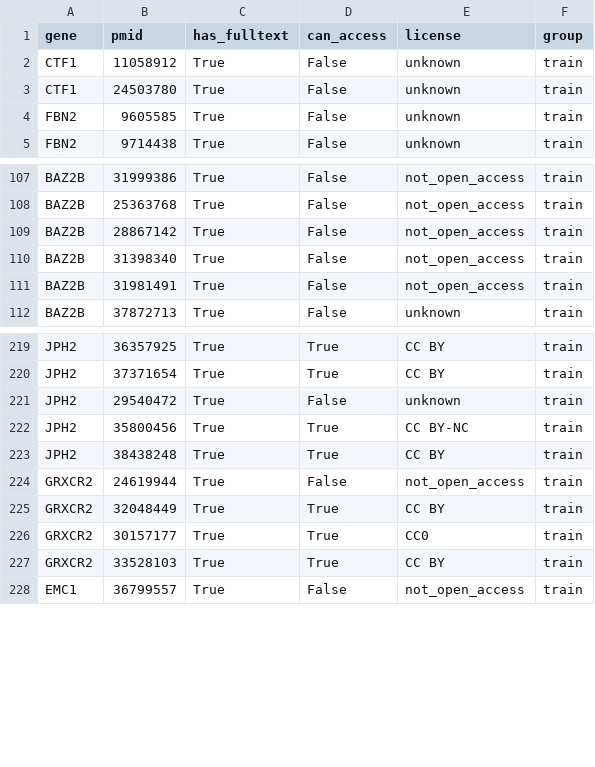
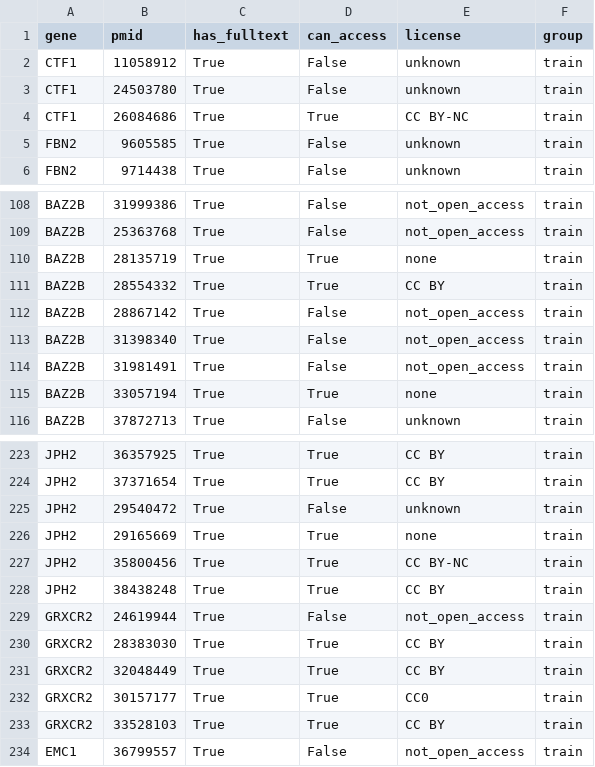
Before and after one commit to microsoft/healthfutures-evagg, a TSV file: data/v1.1/papers_train_v1.1.tsv, drawn as a sheet; only a part is shown, gaps mark what is left out; the diff names each change by its address in the sheet, - before the commit and + after, or states it on an @@ line.

Commit message:
add skipped pmids back in to v1.1

```diff
--- a/data/v1.1/papers_train_v1.1.tsv
+++ b/data/v1.1/papers_train_v1.1.tsv
+row 4: CTF1 | 26084686 | True | True | CC BY-NC | train
+row 110: BAZ2B | 28135719 | True | True | none | train
+row 111: BAZ2B | 28554332 | True | True | CC BY | train
+row 115: BAZ2B | 33057194 | True | True | none | train
+row 226: JPH2 | 29165669 | True | True | none | train
+row 230: GRXCR2 | 28383030 | True | True | CC BY | train
```
Also changed, not shown: data/v1.1/papers_test_v1.1.tsv, 1 other file.
